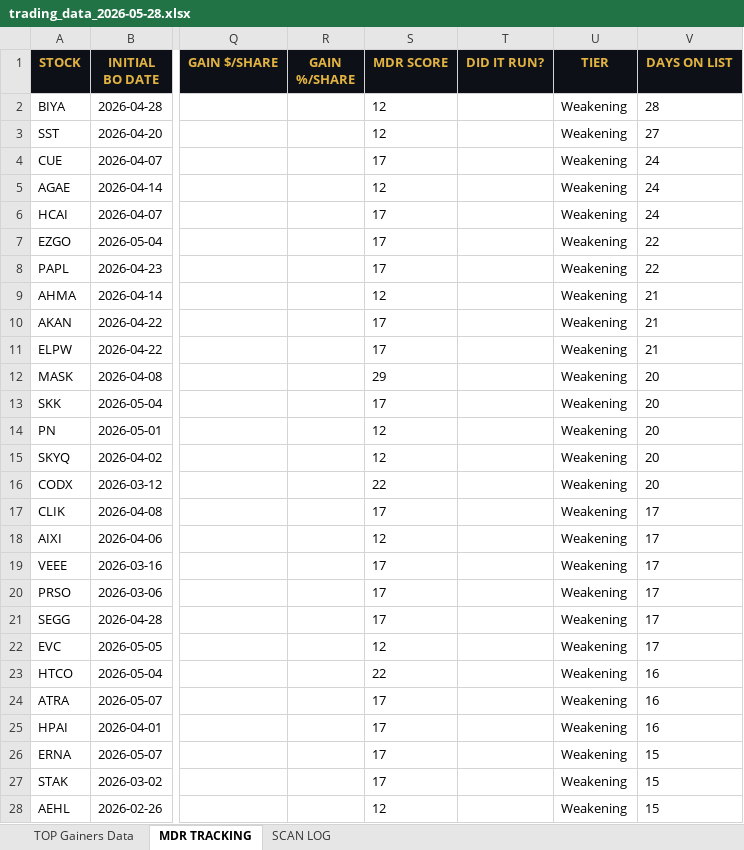
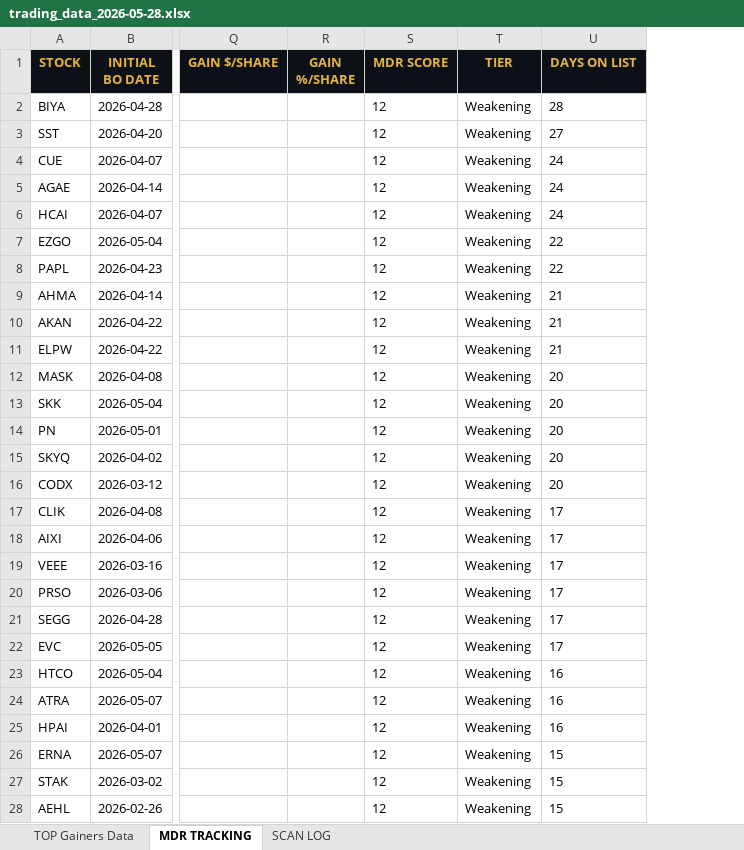
Before and after one commit to cmletsch/trading-system, an Excel workbook: data/trading_data_2026-05-28.xlsx, sheet MDR TRACKING, drawn as a sheet; only a part is shown, gaps mark what is left out; values as stored, in another font and other column widths than the file's, no borders; the diff covers the shown part only; the diff names each change by its address in the sheet, - before the commit and + after, or states it on an @@ line.

```diff
--- a/data/trading_data_2026-05-28.xlsx (sheet MDR TRACKING)
+++ b/data/trading_data_2026-05-28.xlsx (sheet MDR TRACKING)
-column T (DID IT RUN?), empty
-S4 (MDR SCORE): 17
+S4 (MDR SCORE): 12
-S6:S8 (MDR SCORE): 17
+S6:S8 (MDR SCORE): 12
-S10:S11 (MDR SCORE): 17
+S10:S11 (MDR SCORE): 12
-S12 (MDR SCORE): 29
+S12 (MDR SCORE): 12
-S13 (MDR SCORE): 17
+S13 (MDR SCORE): 12
-S16 (MDR SCORE): 22
+S16 (MDR SCORE): 12
-S17 (MDR SCORE): 17
+S17 (MDR SCORE): 12
-S19:S21 (MDR SCORE): 17
+S19:S21 (MDR SCORE): 12
-S23 (MDR SCORE): 22
+S23 (MDR SCORE): 12
-S24:S27 (MDR SCORE): 17
+S24:S27 (MDR SCORE): 12
```
Also changed, not shown: 20 edited cells elsewhere in this sheet, 2 other files.
